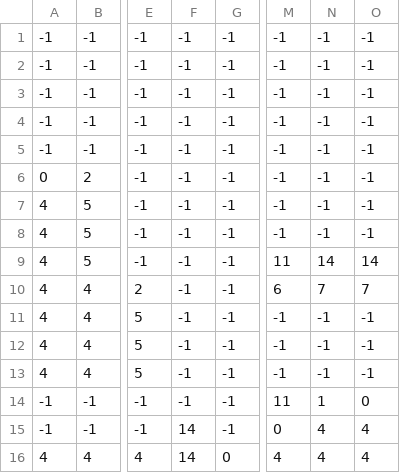
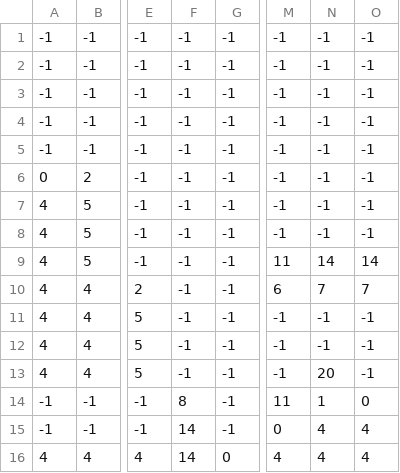
Before and after one commit to howardpaiM11115054/Nikke, a CSV file: level2_data.csv (was level1_data.csv), drawn as a sheet; only a part is shown, gaps mark what is left out; the diff names each change by its address in the sheet, - before the commit and + after, or states it on an @@ line.

Commit message:
add naxt level

```diff
--- a/level1_data.csv
+++ b/level2_data.csv
-N13: -1
+N13: 20
-F14: -1
+F14: 8
```
Also changed, not shown: 1 other file.
